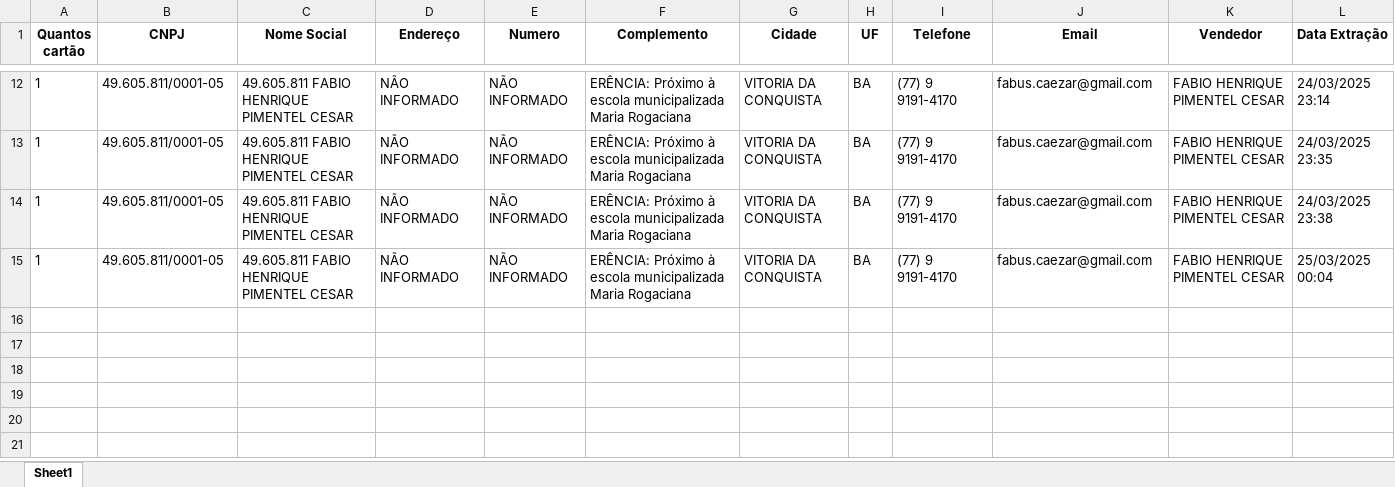
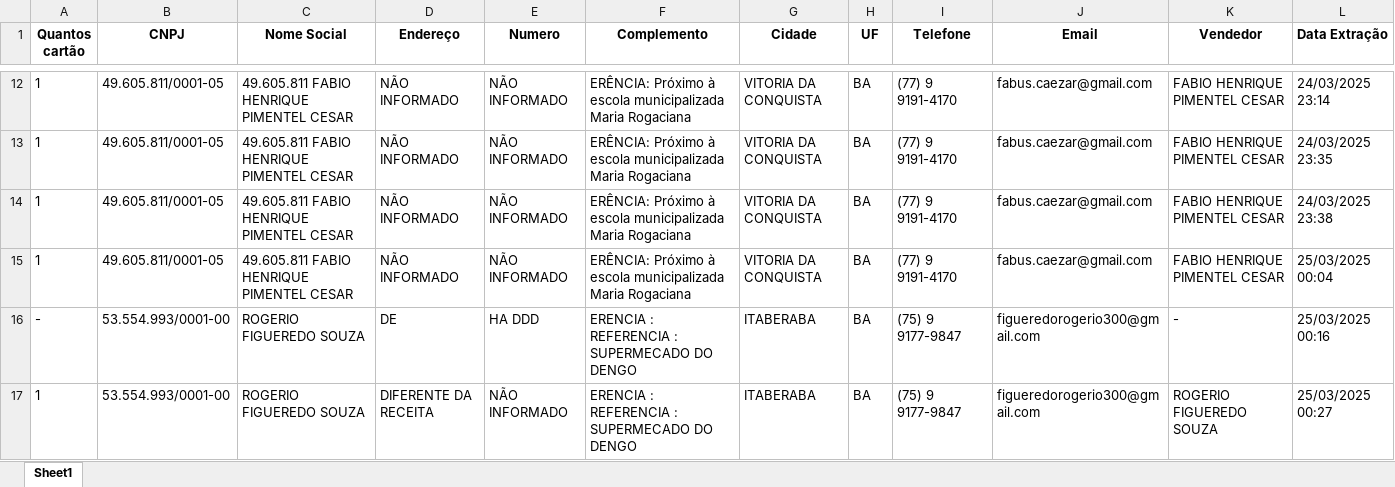
Before and after one commit to YaleProgram/automacaoPythonAvanttiChips, an Excel workbook: dados_extraidos.xlsx, sheet Sheet1, drawn as a sheet; only a part is shown, gaps mark what is left out; values as stored, in another font and other column widths than the file's, no borders; the diff names each change by its address in the sheet, - before the commit and + after, or states it on an @@ line.

```diff
--- a/dados_extraidos.xlsx (sheet Sheet1)
+++ b/dados_extraidos.xlsx (sheet Sheet1)
+row 16: - | 53.554.993/0001-00 | ROGERIO FIGUEREDO SOUZA | DE | HA DDD | ERENCIA : REFERENCIA : SUPERMECADO DO DENGO | ITABERABA | BA | (75) 9 9177-9847 | figueredorogerio300@gmail.com | - | 25/03/2025 00:16
+row 17: 1 | 53.554.993/0001-00 | ROGERIO FIGUEREDO SOUZA | DIFERENTE DA RECEITA | NÃO INFORMADO | ERENCIA : REFERENCIA : SUPERMECADO DO DENGO | ITABERABA | BA | (75) 9 9177-9847 | figueredorogerio300@gmail.com | ROGERIO FIGUEREDO SOUZA | 25/03/2025 00:27
```
Also changed, not shown: 2 other files.
